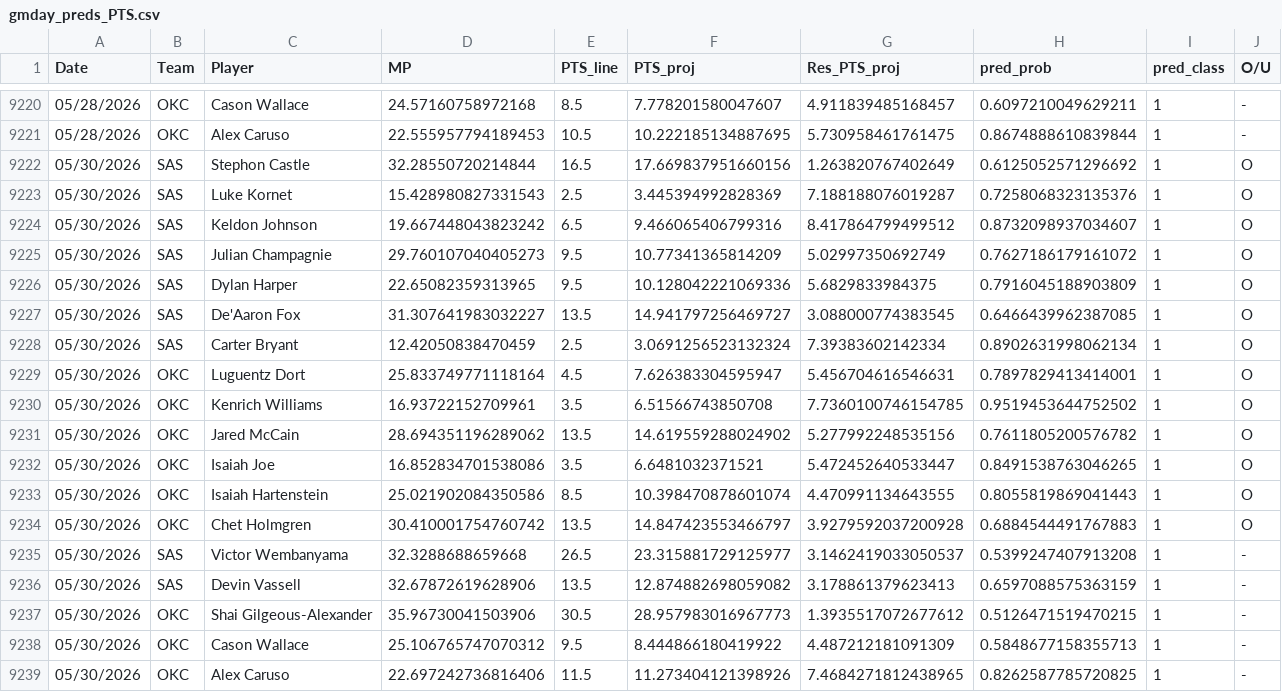
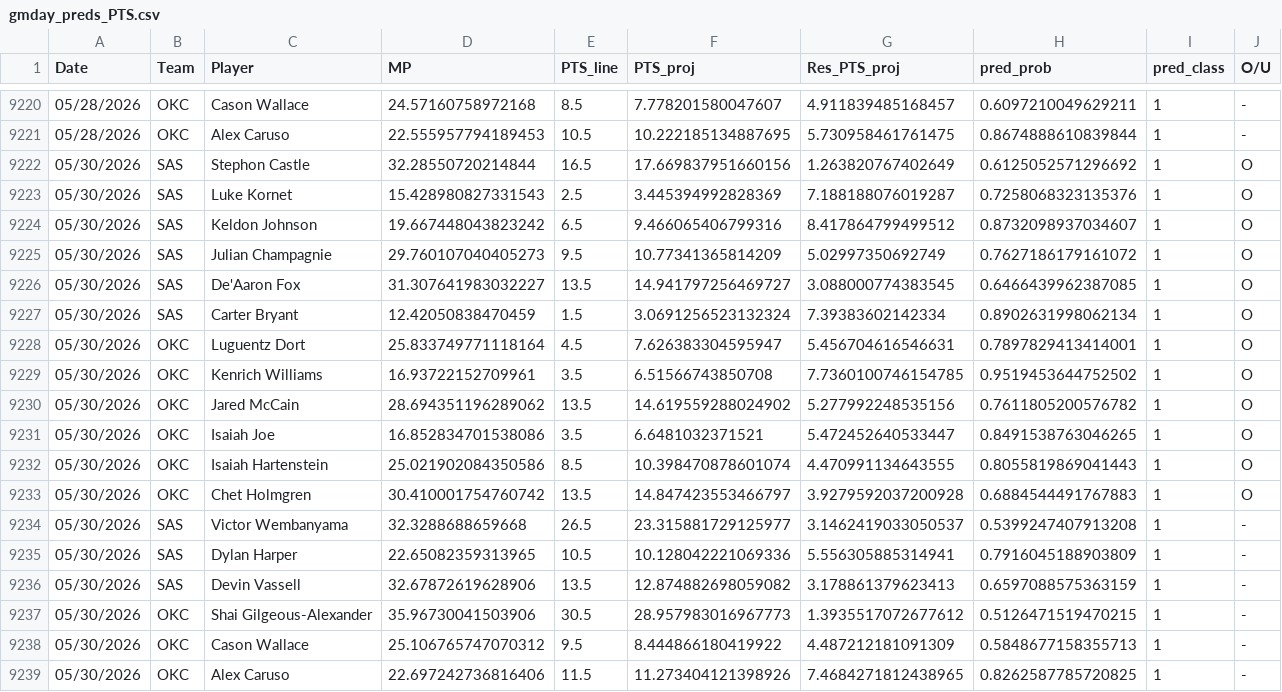
Before and after one commit to Relenes510/fantasy_basketball, a CSV file: tables/2025/gmday_preds_PTS.csv, drawn as a sheet; only a part is shown, gaps mark what is left out.

```diff
--- a/tables/2025/gmday_preds_PTS.csv
+++ b/tables/2025/gmday_preds_PTS.csv
@@ -9225,5 +9225,4 @@ Date,Team,Player,MP,PTS_line,PTS_proj,Res_PTS_proj,pred_prob,pred_class,O/U
 05/30/2026,SAS,Julian Champagnie,29.760107040405273,9.5,10.77341365814209,5.02997350692749,0.7627186179161072,1,O
-05/30/2026,SAS,Dylan Harper,22.65082359313965,9.5,10.128042221069336,5.6829833984375,0.7916045188903809,1,O
 05/30/2026,SAS,De'Aaron Fox,31.307641983032227,13.5,14.941797256469727,3.088000774383545,0.6466439962387085,1,O
-05/30/2026,SAS,Carter Bryant,12.42050838470459,2.5,3.0691256523132324,7.39383602142334,0.8902631998062134,1,O
+05/30/2026,SAS,Carter Bryant,12.42050838470459,1.5,3.0691256523132324,7.39383602142334,0.8902631998062134,1,O
 05/30/2026,OKC,Luguentz Dort,25.833749771118164,4.5,7.626383304595947,5.456704616546631,0.7897829413414001,1,O
@@ -9235,2 +9234,3 @@ Date,Team,Player,MP,PTS_line,PTS_proj,Res_PTS_proj,pred_prob,pred_class,O/U
 05/30/2026,SAS,Victor Wembanyama,32.3288688659668,26.5,23.315881729125977,3.1462419033050537,0.5399247407913208,1,-
+05/30/2026,SAS,Dylan Harper,22.65082359313965,10.5,10.128042221069336,5.556305885314941,0.7916045188903809,1,-
 05/30/2026,SAS,Devin Vassell,32.67872619628906,13.5,12.874882698059082,3.178861379623413,0.6597088575363159,1,-
```
Also changed, not shown: 1 other file.
